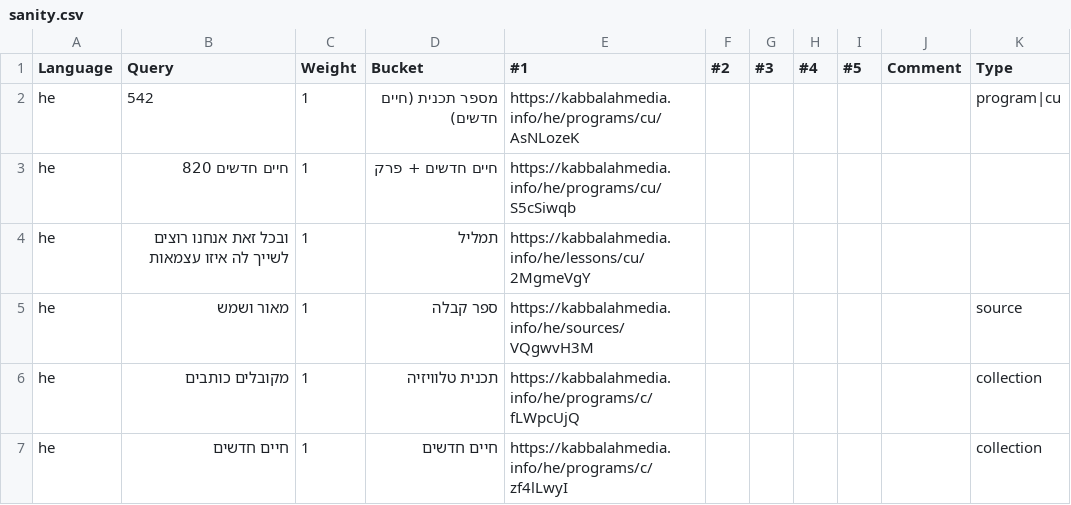
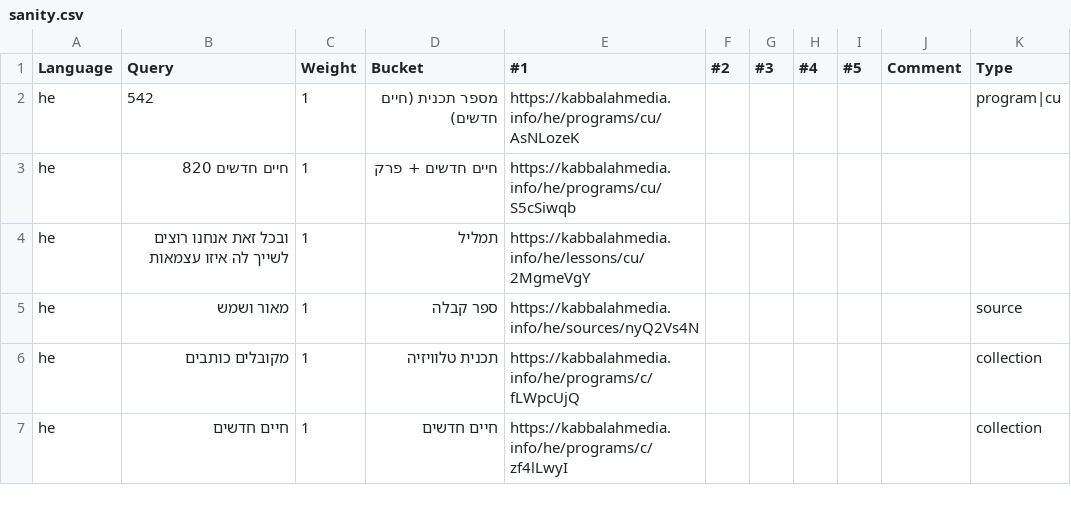
Before and after one commit to Bnei-Baruch/archive-backend, a CSV file: data/search/sanity.csv, drawn as a sheet; only a part is shown.

Commit message:
Update sanity.csv
Update maor va shemesh to the correct uid

```diff
--- a/data/search/sanity.csv
+++ b/data/search/sanity.csv
@@ -4,3 +4,3 @@ he,חיים חדשים 820,1,חיים חדשים + פרק,https://kabbalahmedia.
 he,ובכל זאת אנחנו רוצים לשייך לה איזו עצמאות,1,תמליל,https://kabbalahmedia.info/he/lessons/cu/2MgmeVgY,,,,,,
-he,מאור ושמש,1,ספר קבלה,https://kabbalahmedia.info/he/sources/VQgwvH3M,,,,,,source
+he,מאור ושמש,1,ספר קבלה,https://kabbalahmedia.info/he/sources/nyQ2Vs4N,,,,,,source
 he,מקובלים כותבים,1,תכנית טלוויזיה,https://kabbalahmedia.info/he/programs/c/fLWpcUjQ,,,,,,collection
```
